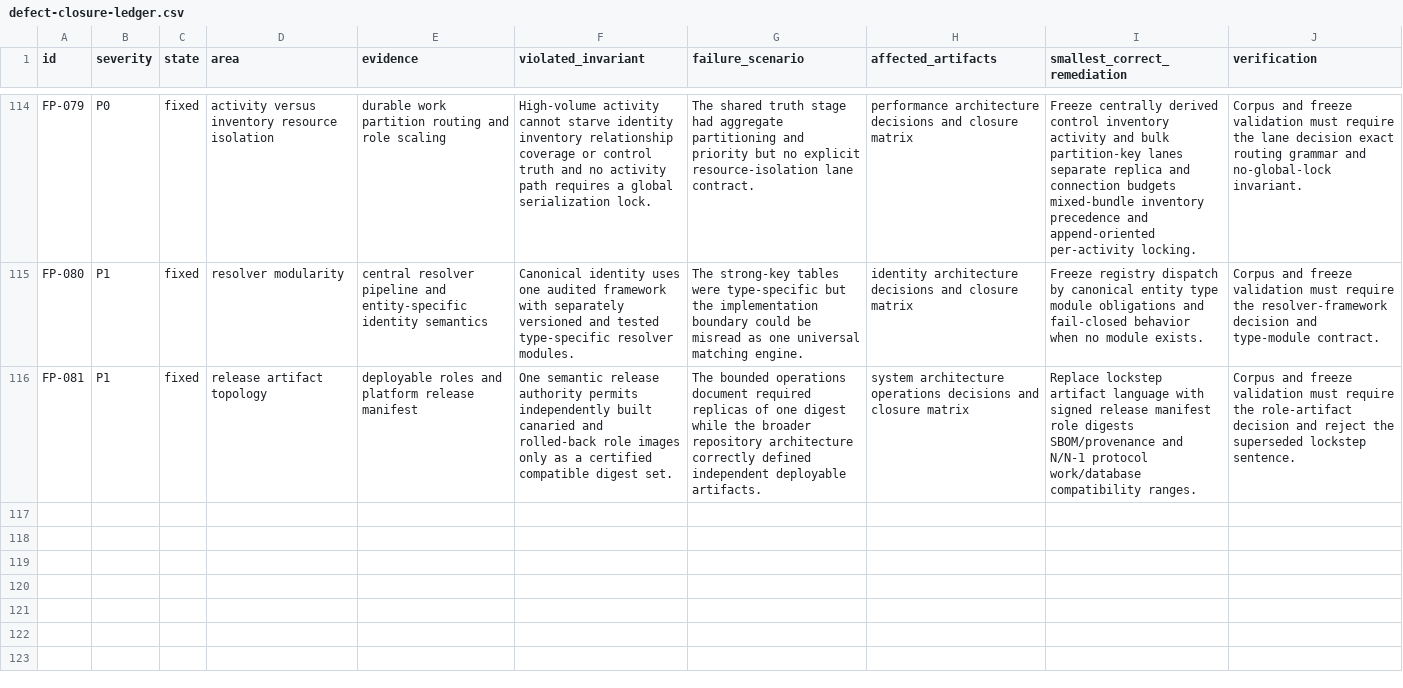
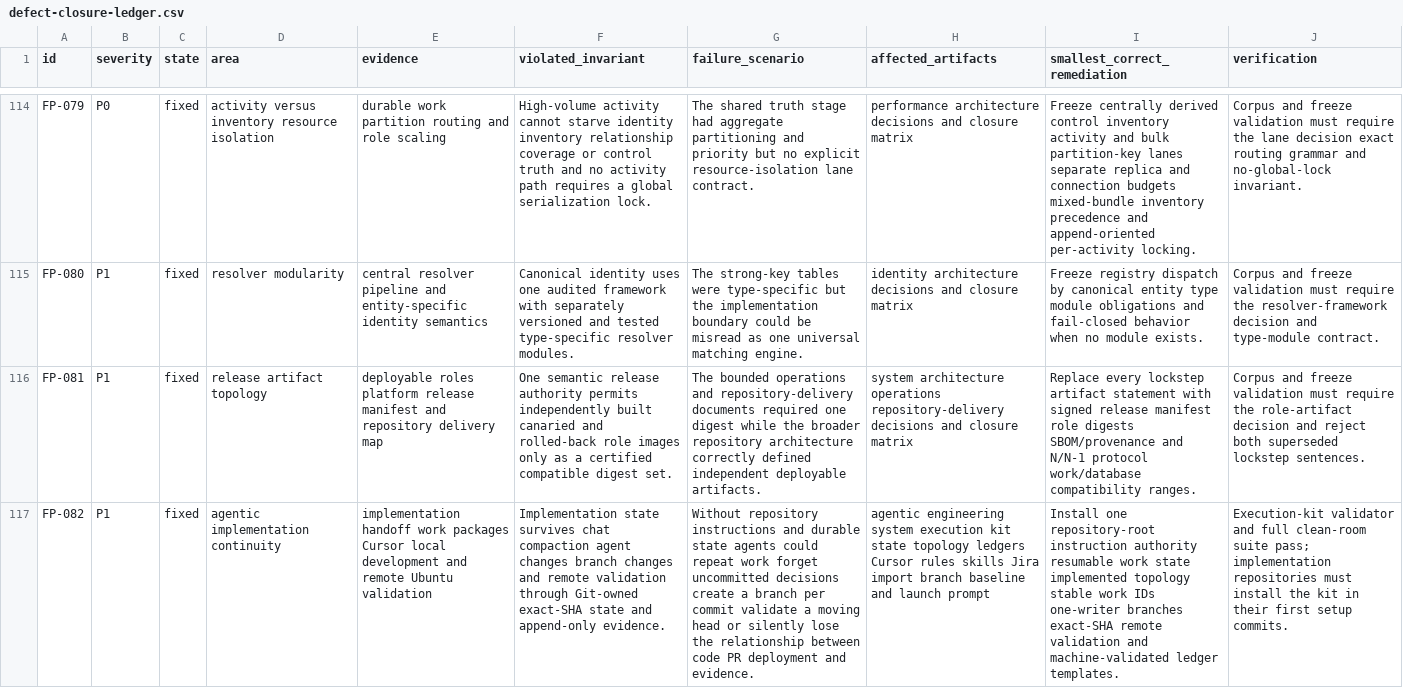
Before and after one commit to amjad-f35/quilr2-cross-sensor, a CSV file: starliner-ga/passes/01-discovery-inventory-evidence/implementation-freeze/registers/defect-closure-ledger.csv, drawn as a sheet; only a part is shown, gaps mark what is left out; the diff names each change by its address in the sheet, - before the commit and + after, or states it on an @@ line.

Commit message:
Add durable agent engineering execution system

```diff
--- a/starliner-ga/passes/01-discovery-inventory-evidence/implementation-freeze/registers/defect-closure-ledger.csv
+++ b/starliner-ga/passes/01-discovery-inventory-evidence/implementation-freeze/registers/defect-closure-ledger.csv
-E116 (evidence): deployable roles and platform release manifest
+E116 (evidence): deployable roles platform release manifest and repository delivery map
-G116 (failure_scenario): …bounded operations document required replicas of one digest…
+G116 (failure_scenario): …bounded operations and repository-delivery documents required one digest…
-H116 (affected_artifacts): …architecture operations decisions and…
+H116 (affected_artifacts): …architecture operations repository-delivery decisions and…
-I116 (smallest_correct_remediation): Replace lockstep artifact language with signed…
+I116 (smallest_correct_remediation): Replace every lockstep artifact statement with signed…
-J116 (verification): …and reject the superseded lockstep sentence.
+J116 (verification): …and reject both superseded lockstep sentences.
+row 117: FP-082 | P1 | fixed | agentic implementation continuity | implementation handoff work packages Cursor local development and remote Ubuntu validation | Implementation state survives chat compaction agent changes branch changes and remote validation through Git-owned exact-SHA state and append-only evidence. | Without repository instructions and durable state agents could repeat work forget uncommitted decisions create a branch per commit validate a moving head or silently lose the relationship between code PR deployment and evidence. | agentic engineering system execution kit state topology ledgers Cursor rules skills Jira import branch baseline and launch prompt | Install one repository-root instruction authority resumable work state implemented topology stable work IDs one-writer branches exact-SHA remote validation and machine-validated ledger templates. | Execution-kit validator and full clean-room suite pass; implementation repositories must install the kit in their first setup commits.
```
Also changed, not shown: 25 other files.
